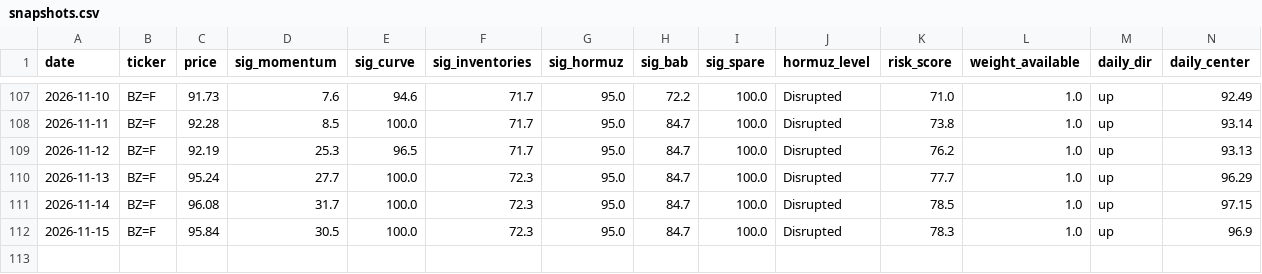
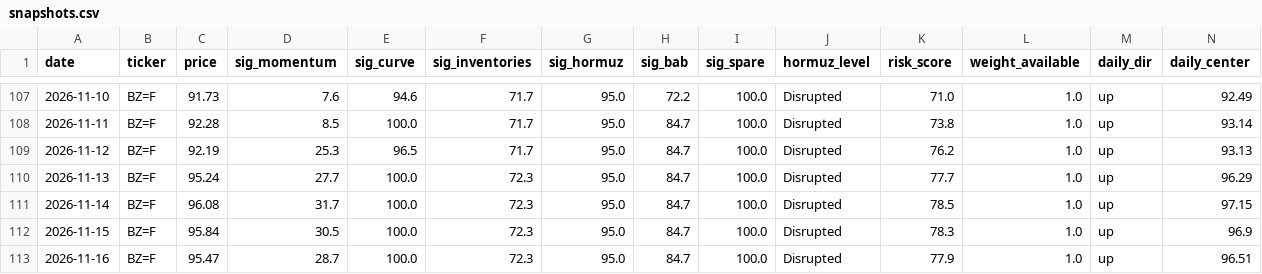
Before and after one commit to BossJossUK/oil-price-radar, a CSV file: data/snapshots.csv, drawn as a sheet; only a part is shown, gaps mark what is left out; rows hold the shown columns only; the diff names each change by its address in the sheet, - before the commit and + after, or states it on an @@ line.

```diff
--- a/data/snapshots.csv
+++ b/data/snapshots.csv
+row 113: 2026-11-16 | BZ=F | 95.47 | 28.7 | 100.0 | 72.3 | 95.0 | 84.7 | 100.0 | Disrupted | 77.9 | 1.0 | up | 96.51
```
